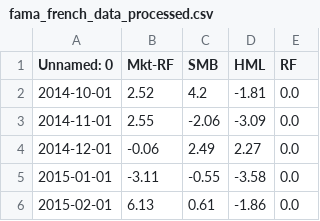
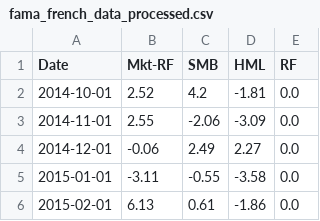
Before and after one commit to zivmi/esg-returns, a CSV file: data/processed/fama_french_data_processed.csv, drawn as a sheet; only a part is shown.

```diff
--- a/data/processed/fama_french_data_processed.csv
+++ b/data/processed/fama_french_data_processed.csv
@@ -1,2 +1,2 @@
-Unnamed: 0,Mkt-RF,SMB,HML,RF
+Date,Mkt-RF,SMB,HML,RF
 2014-10-01,2.52,4.2,-1.81,0.0
```
Also changed, not shown: data/raw/monthly_returns.csv, 6 other files.
